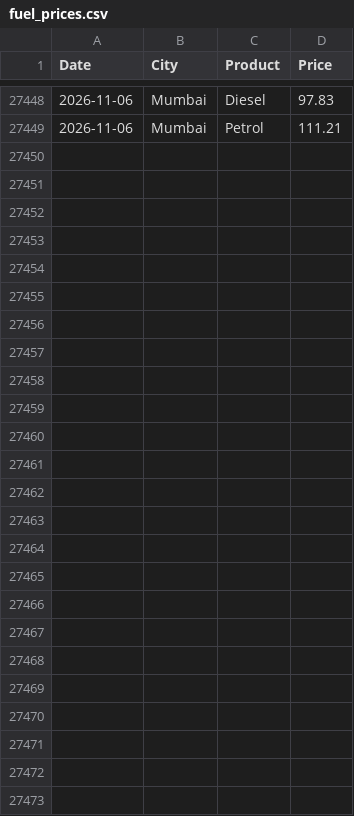
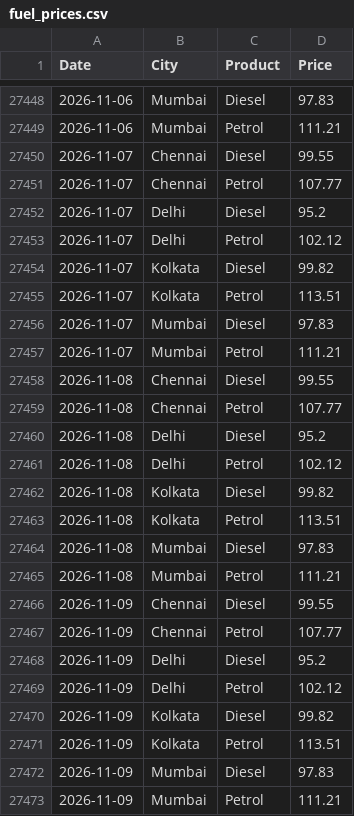
Before and after one commit to Priyanshu-Iron/metro-fuel-price-api, a CSV file: data/fuel_prices.csv, drawn as a sheet; only a part is shown, gaps mark what is left out.

```diff
--- a/data/fuel_prices.csv
+++ b/data/fuel_prices.csv
@@ -27449 +27449,25 @@ Date,City,Product,Price
 2026-11-06,Mumbai,Petrol,111.21
+2026-11-07,Chennai,Diesel,99.55
+2026-11-07,Chennai,Petrol,107.77
+2026-11-07,Delhi,Diesel,95.2
+2026-11-07,Delhi,Petrol,102.12
+2026-11-07,Kolkata,Diesel,99.82
+2026-11-07,Kolkata,Petrol,113.51
+2026-11-07,Mumbai,Diesel,97.83
+2026-11-07,Mumbai,Petrol,111.21
+2026-11-08,Chennai,Diesel,99.55
+2026-11-08,Chennai,Petrol,107.77
+2026-11-08,Delhi,Diesel,95.2
+2026-11-08,Delhi,Petrol,102.12
+2026-11-08,Kolkata,Diesel,99.82
+2026-11-08,Kolkata,Petrol,113.51
+2026-11-08,Mumbai,Diesel,97.83
+2026-11-08,Mumbai,Petrol,111.21
+2026-11-09,Chennai,Diesel,99.55
+2026-11-09,Chennai,Petrol,107.77
+2026-11-09,Delhi,Diesel,95.2
+2026-11-09,Delhi,Petrol,102.12
+2026-11-09,Kolkata,Diesel,99.82
+2026-11-09,Kolkata,Petrol,113.51
+2026-11-09,Mumbai,Diesel,97.83
+2026-11-09,Mumbai,Petrol,111.21
```
